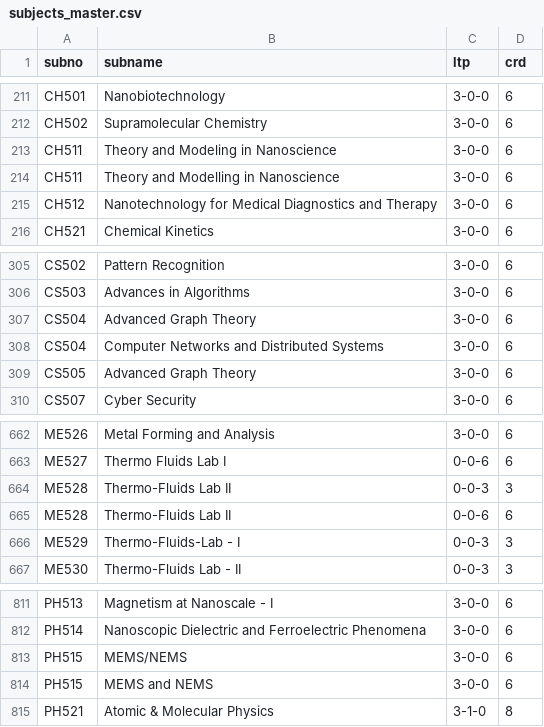
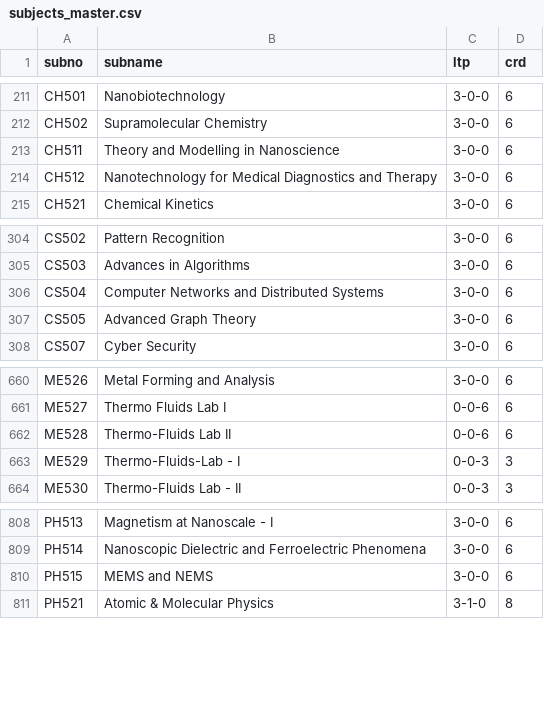
Before and after one commit to cs3842021/tuts_2021, a CSV file: tut05/subjects_master.csv, drawn as a sheet; only a part is shown, gaps mark what is left out; the diff names each change by its address in the sheet, - before the commit and + after, or states it on an @@ line.

Commit message:
Updated subject master

```diff
--- a/tut05/subjects_master.csv
+++ b/tut05/subjects_master.csv
-row 213: CH511 | Theory and Modeling in Nanoscience | 3-0-0 | 6
-row 307: CS504 | Advanced Graph Theory | 3-0-0 | 6
-row 664: ME528 | Thermo-Fluids Lab II | 0-0-3 | 3
-row 813: PH515 | MEMS/NEMS | 3-0-0 | 6
```
